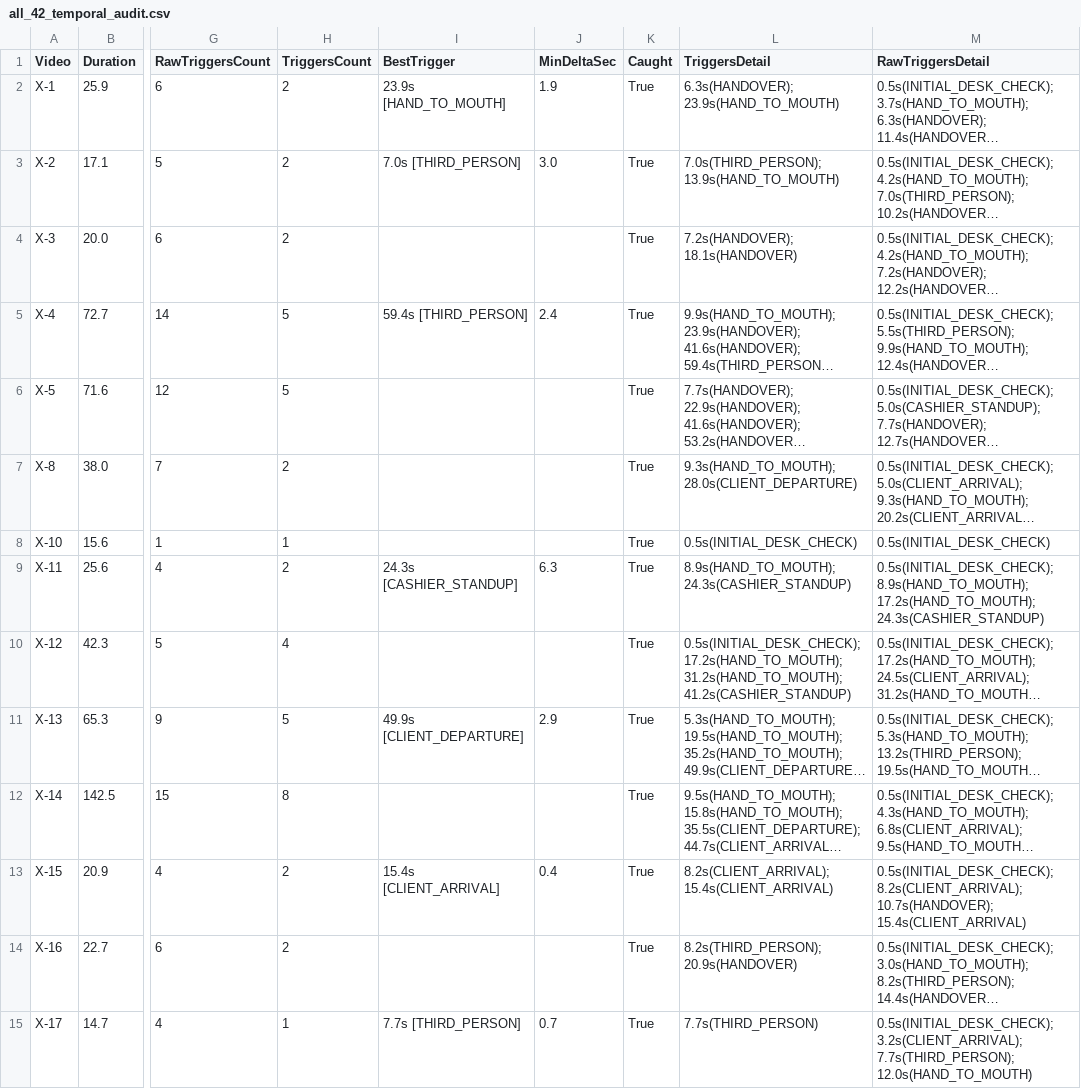
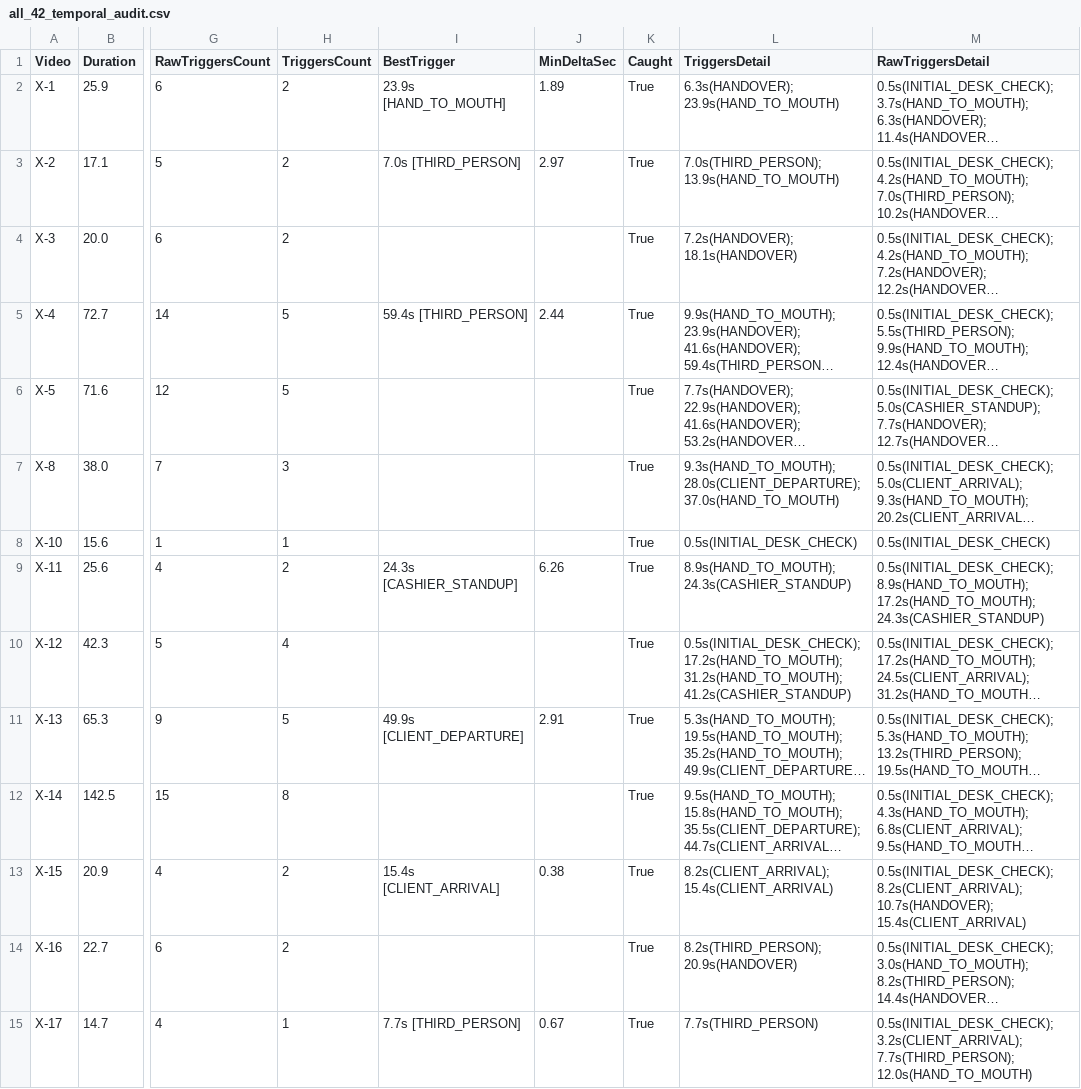
Before and after one commit to yerarassyl/fortebank-cashdesk-ai, a CSV file: all_42_temporal_audit.csv, drawn as a sheet; only a part is shown, gaps mark what is left out; long unchanged cells end in …; the diff covers the shown part only; the diff names each change by its address in the sheet, - before the commit and + after, or states it on an @@ line.

Commit message:
update detector, VLM prompts, legal base and CV triggers

```diff
--- a/all_42_temporal_audit.csv
+++ b/all_42_temporal_audit.csv
-J2 (MinDeltaSec): 1.9
+J2 (MinDeltaSec): 1.89
-J3 (MinDeltaSec): 3.0
+J3 (MinDeltaSec): 2.97
-J5 (MinDeltaSec): 2.4
+J5 (MinDeltaSec): 2.44
-H7 (TriggersCount): 2
+H7 (TriggersCount): 3
-L7 (TriggersDetail): 9.3s(HAND_TO_MOUTH); 28.0s(CLIENT_DEPARTURE)
+L7 (TriggersDetail): 9.3s(HAND_TO_MOUTH); 28.0s(CLIENT_DEPARTURE); 37.0s(HAND_TO_MOUTH)
-J9 (MinDeltaSec): 6.3
+J9 (MinDeltaSec): 6.26
-J11 (MinDeltaSec): 2.9
+J11 (MinDeltaSec): 2.91
-J13 (MinDeltaSec): 0.4
+J13 (MinDeltaSec): 0.38
-J15 (MinDeltaSec): 0.7
+J15 (MinDeltaSec): 0.67
```
Also changed, not shown: 13 edited cells elsewhere in this file, 6 other files.
